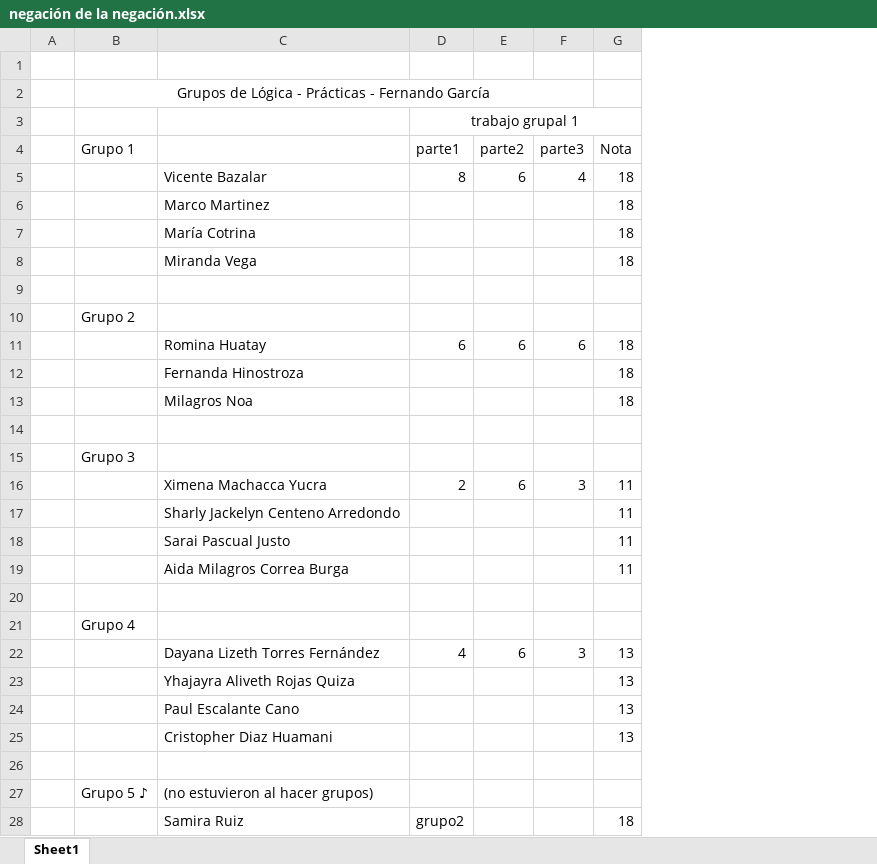
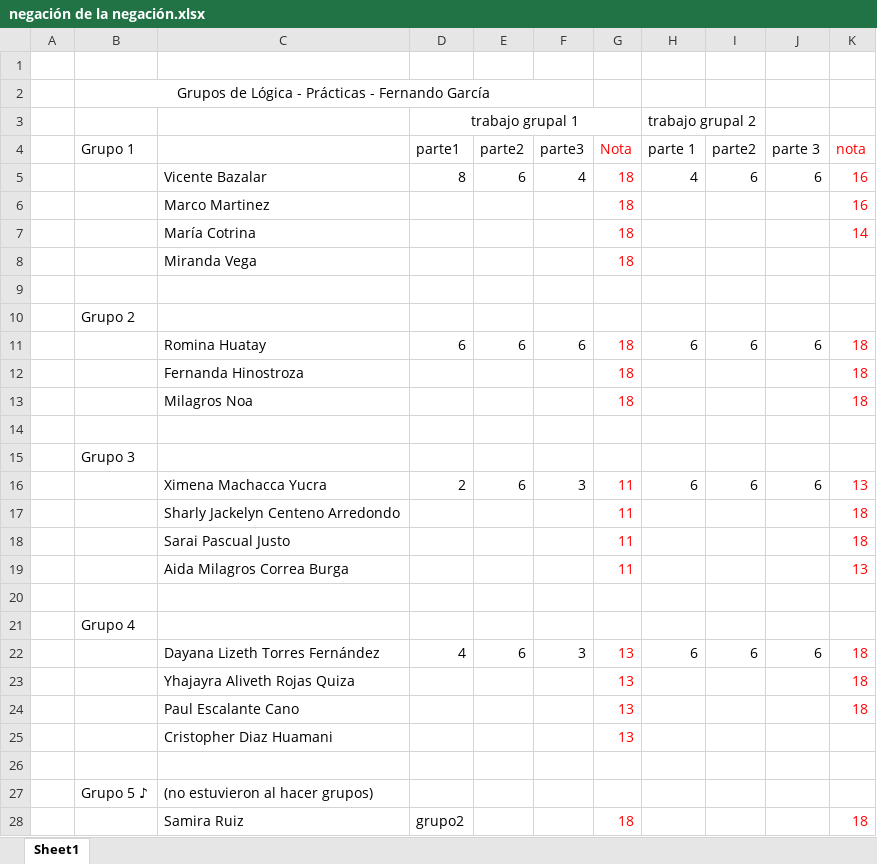
Before and after one commit to zaboltar/ArchaeologyJourney, an Excel workbook: DigSite/New Arcaism/uarm 2025 1/Logica/Raymond/Lógica y Argumentación - 1, 2, 8 - 2024.2/negación de la negación.xlsx, sheet Sheet1, drawn as a sheet; only a part is shown; values as stored, in another font and other column widths than the file's, no borders; the diff covers the shown part only; the diff names each change by its address in the sheet, - before the commit and + after, or states it on an @@ line.

```diff
--- a/DigSite/New Arcaism/uarm 2025 1/Logica/Raymond/Lógica y Argumentación - 1, 2, 8 - 2024.2/negación de la negación.xlsx (sheet Sheet1)
+++ b/DigSite/New Arcaism/uarm 2025 1/Logica/Raymond/Lógica y Argumentación - 1, 2, 8 - 2024.2/negación de la negación.xlsx (sheet Sheet1)
+column H (trabajo grupal 2), rows 4-22: parte 1 | 4 |  |  |  |  |  | 6 |  |  |  |  | 6 |  |  |  |  |  | 6
+column I, rows 4-22: parte2 | 6 |  |  |  |  |  | 6 |  |  |  |  | 6 |  |  |  |  |  | 6
+column J, rows 4-22: parte 3 | 6 |  |  |  |  |  | 6 |  |  |  |  | 6 |  |  |  |  |  | 6
+column K, rows 4-28: nota | 16 | 16 | 14 |  |  |  | 18 | 18 | 18 |  |  | 13 | 18 | 18 | 13 |  |  | 18 | 18 | 18 |  |  |  | 18
-G4:G8 text colour: black
+G4:G8 text colour: #FF0000
-G11:G13 text colour: black
+G11:G13 text colour: #FF0000
-G16:G19 text colour: black
+G16:G19 text colour: #FF0000
-G22:G25 text colour: black
+G22:G25 text colour: #FF0000
-G28 text colour: black
+G28 text colour: #FF0000
```
Also changed, not shown: cell formats elsewhere in this sheet, DigSite/New Arcaism/uarm 2025 1/FilMod/observacionesOrbitales.xlsx, DigSite/New Arcaism/uarm 2025 1/Logica/negación de la negación.xlsx, 8 other files.
